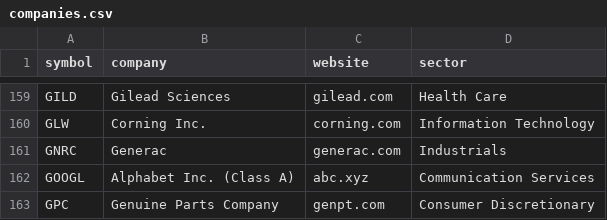
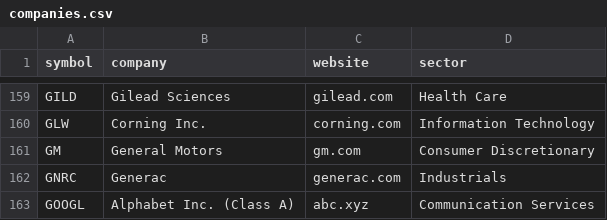
Before and after one commit to Limocello/fourtheplanet, a CSV file: buzzword-index/data/companies.csv, drawn as a sheet; only a part is shown, gaps mark what is left out; the shorter side is filled out with more unchanged rows.

Commit message:
Index GM, rename to Eco-Lifespan, and make the tree and sliders real again
GM had no climate report in the corpus. Its 2025 Climate-Related
Disclosures report is now extracted and indexed as GM__main_510, and GM is
added to companies.csv. The corpus is 486 documents over 396 companies.

GM scores 22.6 buzzwords per 1 000 words, 341st of 373, with no puffery at
all. Cross-checked against scan_reports.py, which walks the raw text with
no shared matching code: both give 240 buzzwords in 10,627 words.

That cross-check only ran after fixing scan_reports.py, which kept its own
copy of the category list and never got the puffery rename. It had been
unable to load the lexicon since that commit.

The page is renamed Eco-Lifespan, without the AI.

The tree was not greying or shrinking any more, and the reason was the
normalisation the newer page changed and this one did not take over. It
divided each company's electricity, CO2 and water by maxima picked by eye,
and across these 501 companies the three terms together only ever moved
between 0.695 and 0.750. Every tree looked the same. The only input that
visibly moved it was the random recycling rate.

So the tree now reads the number the page is named for: years to zero
profit, through a square root because the data is lopsided, with 116 of
the 175 companies that do reach zero getting there within five years. Air
Products at 0 years gets a bare grey tree, 3M at 110 a full one. The
composite score and its maxima are gone.

The sliders drive that horizon again, having fed nothing since the rank
bar was removed. The model behind the table is cost equals usage times
price rise, so on a straight price path the horizon scales with 1/(1+g).
The sliders set g. A floor survives it: beyond 140 years at +7.5% growth
is beyond 130, so "140+" becomes "130+" and stays true. The figure says
when it is no longer the table's own number.

Waste Recycle is removed. It was Math.random() between 20 and 95, shown as
a percentage and coloured against a 70% threshold. No random number now
reaches anything the page states or draws, only leaf sizes and particle
positions.

```diff
--- a/buzzword-index/data/companies.csv
+++ b/buzzword-index/data/companies.csv
@@ -160,2 +160,3 @@ GILD,Gilead Sciences,gilead.com,Health Care
 GLW,Corning Inc.,corning.com,Information Technology
+GM,General Motors,gm.com,Consumer Discretionary
 GNRC,Generac,generac.com,Industrials
```
Also changed, not shown: buzzword-index/data/buzzword_index.csv, buzzword-index/data/buzzword_index_by_company.csv, 9 other files.
